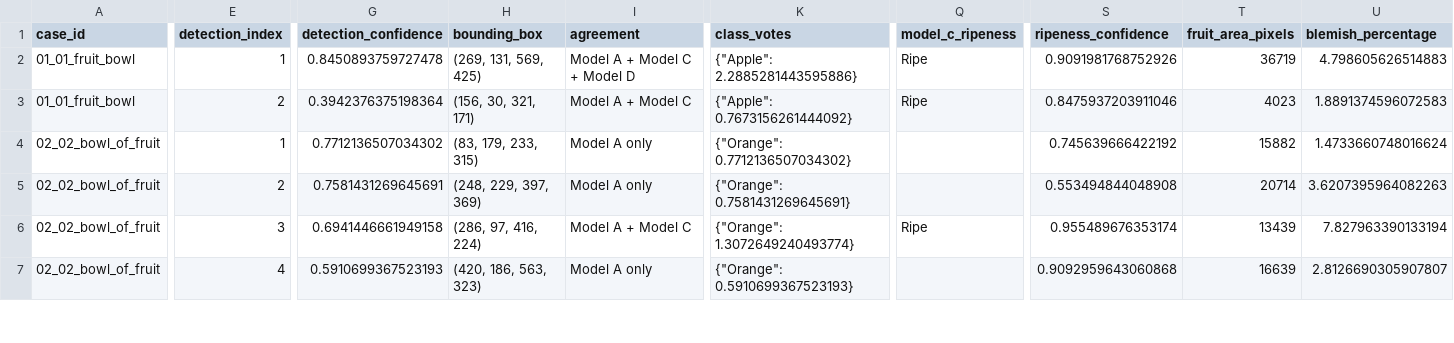
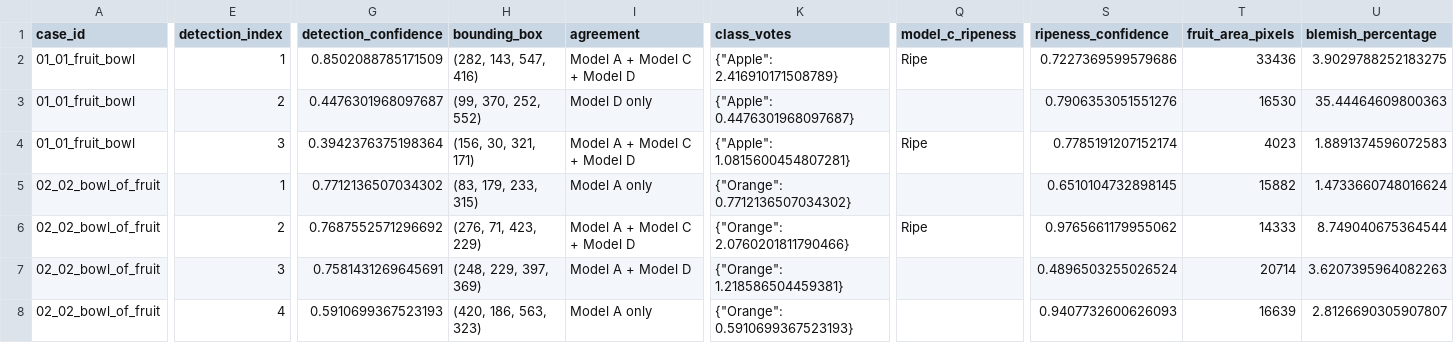
Before and after one commit to zdklin1005/image, a CSV file: strict_regression_results/external_full_system.csv, drawn as a sheet; only a part is shown, gaps mark what is left out; addresses are those after the commit; rows hold the shown columns only; the diff covers the shown part only; the diff names each change by its address in the sheet, - before the commit and + after, or states it on an @@ line.

Commit message:
new model

```diff
--- a/strict_regression_results/external_full_system.csv
+++ b/strict_regression_results/external_full_system.csv
-G2 (detection_confidence): 0.8450893759727478
+G2 (detection_confidence): 0.8502088785171509
-H2 (bounding_box): (269, 131, 569, 425)
+H2 (bounding_box): (282, 143, 547, 416)
-K2 (class_votes): {"Apple": 2.2885281443595886}
+K2 (class_votes): {"Apple": 2.416910171508789}
-S2 (ripeness_confidence): 0.9091981768752926
+S2 (ripeness_confidence): 0.7227369599579686
-T2 (fruit_area_pixels): 36719
+T2 (fruit_area_pixels): 33436
-U2 (blemish_percentage): 4.798605626514883
+U2 (blemish_percentage): 3.9029788252183275
+row 3: 01_01_fruit_bowl | 2 | 0.4476301968097687 | (99, 370, 252, 552) | Model D only | {"Apple": 0.4476301968097687} |  | 0.7906353051551276 | 16530 | 35.44464609800363
-E4 (detection_index): 2
+E4 (detection_index): 3
-I4 (agreement): Model A + Model C
+I4 (agreement): Model A + Model C + Model D
-K4 (class_votes): {"Apple": 0.7673156261444092}
+K4 (class_votes): {"Apple": 1.0815600454807281}
-S4 (ripeness_confidence): 0.8475937203911046
+S4 (ripeness_confidence): 0.7785191207152174
-S5 (ripeness_confidence): 0.745639666422192
+S5 (ripeness_confidence): 0.6510104732898145
-G6 (detection_confidence): 0.7581431269645691
+G6 (detection_confidence): 0.7687552571296692
-H6 (bounding_box): (248, 229, 397, 369)
+H6 (bounding_box): (276, 71, 423, 229)
-I6 (agreement): Model A only
+I6 (agreement): Model A + Model C + Model D
-K6 (class_votes): {"Orange": 0.7581431269645691}
+K6 (class_votes): {"Orange": 2.0760201811790466}
-Q6 (model_c_ripeness): (empty)
+Q6 (model_c_ripeness): Ripe
-S6 (ripeness_confidence): 0.553494844048908
+S6 (ripeness_confidence): 0.9765661179955062
-T6 (fruit_area_pixels): 20714
+T6 (fruit_area_pixels): 14333
-U6 (blemish_percentage): 3.6207395964082263
+U6 (blemish_percentage): 8.749040675364544
-G7 (detection_confidence): 0.6941446661949158
+G7 (detection_confidence): 0.7581431269645691
-H7 (bounding_box): (286, 97, 416, 224)
+H7 (bounding_box): (248, 229, 397, 369)
-I7 (agreement): Model A + Model C
+I7 (agreement): Model A + Model D
-K7 (class_votes): {"Orange": 1.3072649240493774}
+K7 (class_votes): {"Orange": 1.218586504459381}
-Q7 (model_c_ripeness): Ripe
+Q7 (model_c_ripeness): (empty)
-S7 (ripeness_confidence): 0.955489676353174
+S7 (ripeness_confidence): 0.4896503255026524
-T7 (fruit_area_pixels): 13439
+T7 (fruit_area_pixels): 20714
-U7 (blemish_percentage): 7.827963390133194
+U7 (blemish_percentage): 3.6207395964082263
-S8 (ripeness_confidence): 0.9092959643060868
+S8 (ripeness_confidence): 0.9407732600626093
```
Also changed, not shown: 1 added row, 1 removed row and 73 edited cells elsewhere in this file, strict_regression_results/external_robustness.csv, strict_regression_results/unrestricted_vs_restricted_model_a.csv, 15 other files.
